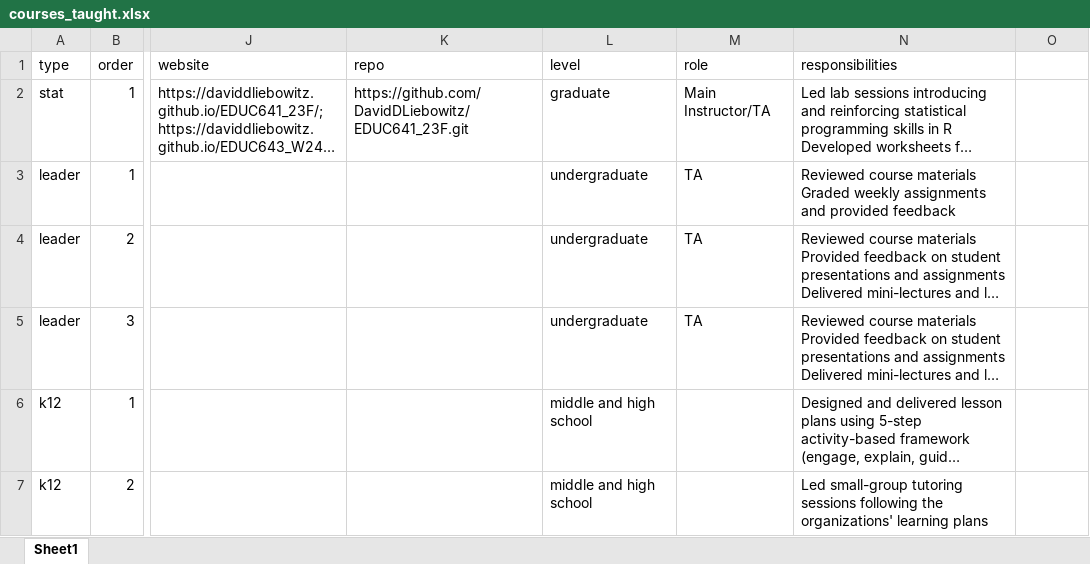
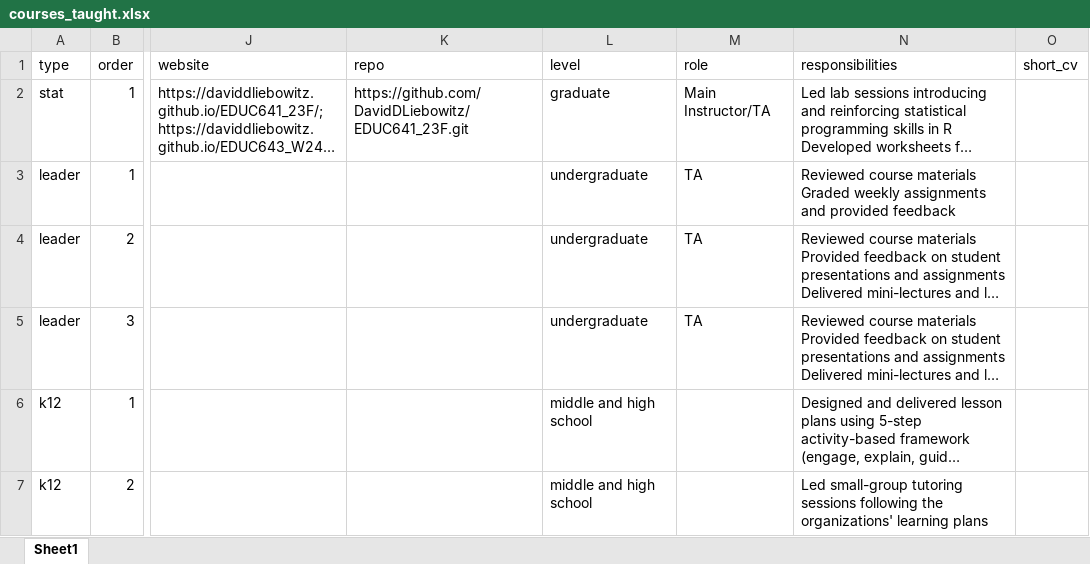
Before and after one commit to havishak/Curiosity-driven-data-projects, an Excel workbook: khurana_cv/data/courses_taught.xlsx, sheet Sheet1, drawn as a sheet; only a part is shown, gaps mark what is left out; long unchanged cells end in …; values as stored, in another font and other column widths than the file's, no borders; the diff names each change by its address in the sheet, - before the commit and + after, or states it on an @@ line.

```diff
--- a/khurana_cv/data/courses_taught.xlsx (sheet Sheet1)
+++ b/khurana_cv/data/courses_taught.xlsx (sheet Sheet1)
-O1: (empty)
+O1: short_cv
```
Also changed, not shown: khurana_cv/data/cv_entries.xlsx, khurana_cv/data/grants.xlsx, 53 other files.
